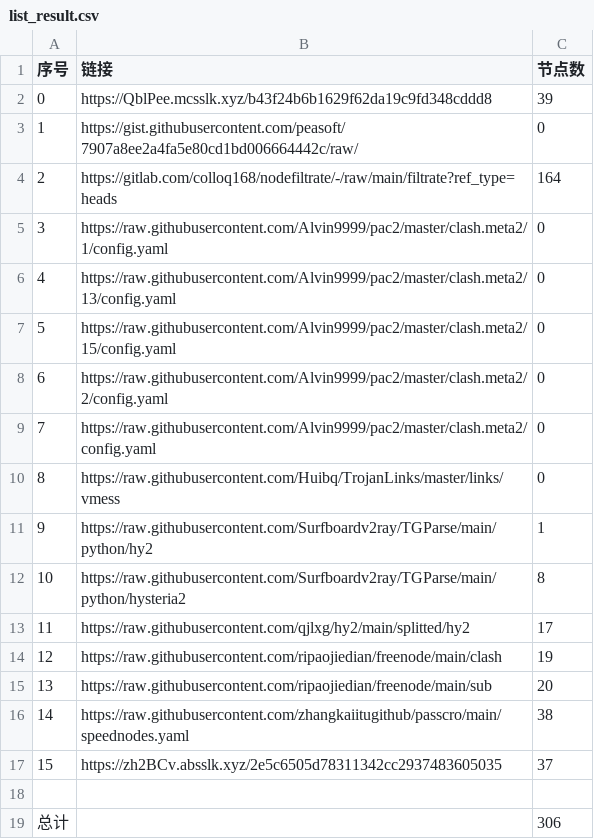
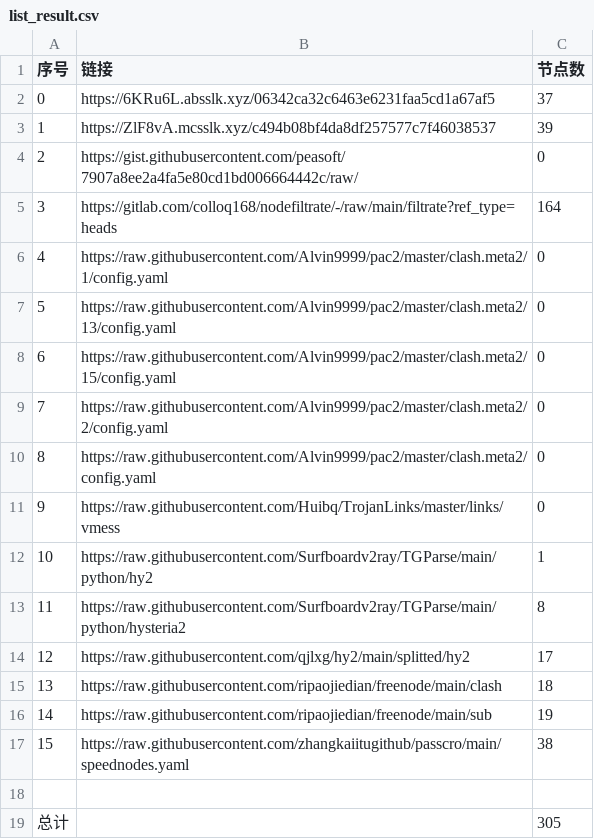
Before and after one commit to sileopro/NoMoreWalls, a CSV file: list_result.csv, drawn as a sheet; removed rows and columns are numbered as before the commit, all else as after; the diff names each change by its address in the sheet, - before the commit and + after, or states it on an @@ line.

```diff
--- a/list_result.csv
+++ b/list_result.csv
+row 2: 0 | https://6KRu6L.absslk.xyz/06342ca32c6463e6231faa5cd1a67af5 | 37
@@ column A (序号) renumbered between rows 3 and 17 @@
-B3 (链接): https://QblPee.mcsslk.xyz/b43f24b6b1629f62da19c9fd348cddd8
+B3 (链接): https://ZlF8vA.mcsslk.xyz/c494b08bf4da8df257577c7f46038537
-C15 (节点数): 19
+C15 (节点数): 18
-C16 (节点数): 20
+C16 (节点数): 19
-row 17: 15 | https://zh2BCv.absslk.xyz/2e5c6505d78311342cc2937483605035 | 37
-C19 (节点数): 306
+C19 (节点数): 305
```
Also changed, not shown: 30 other files.
